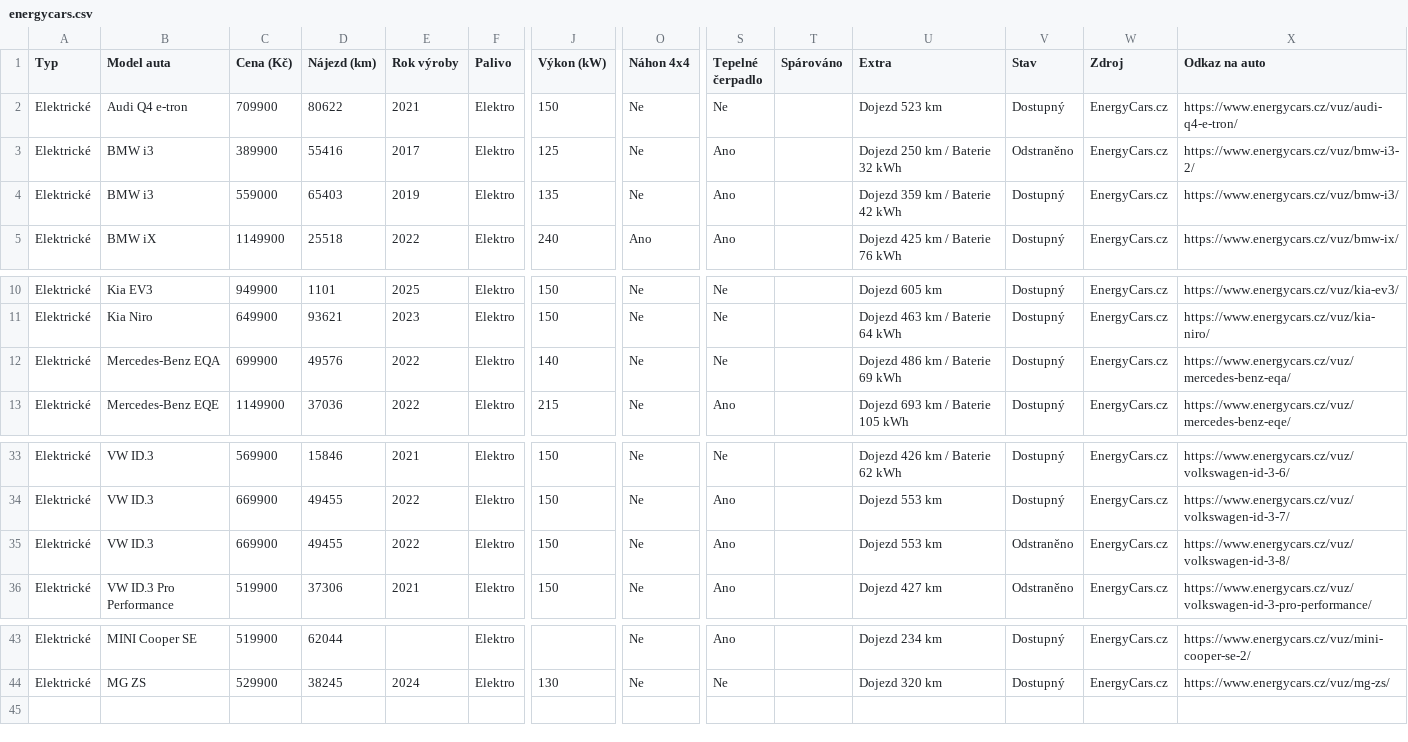
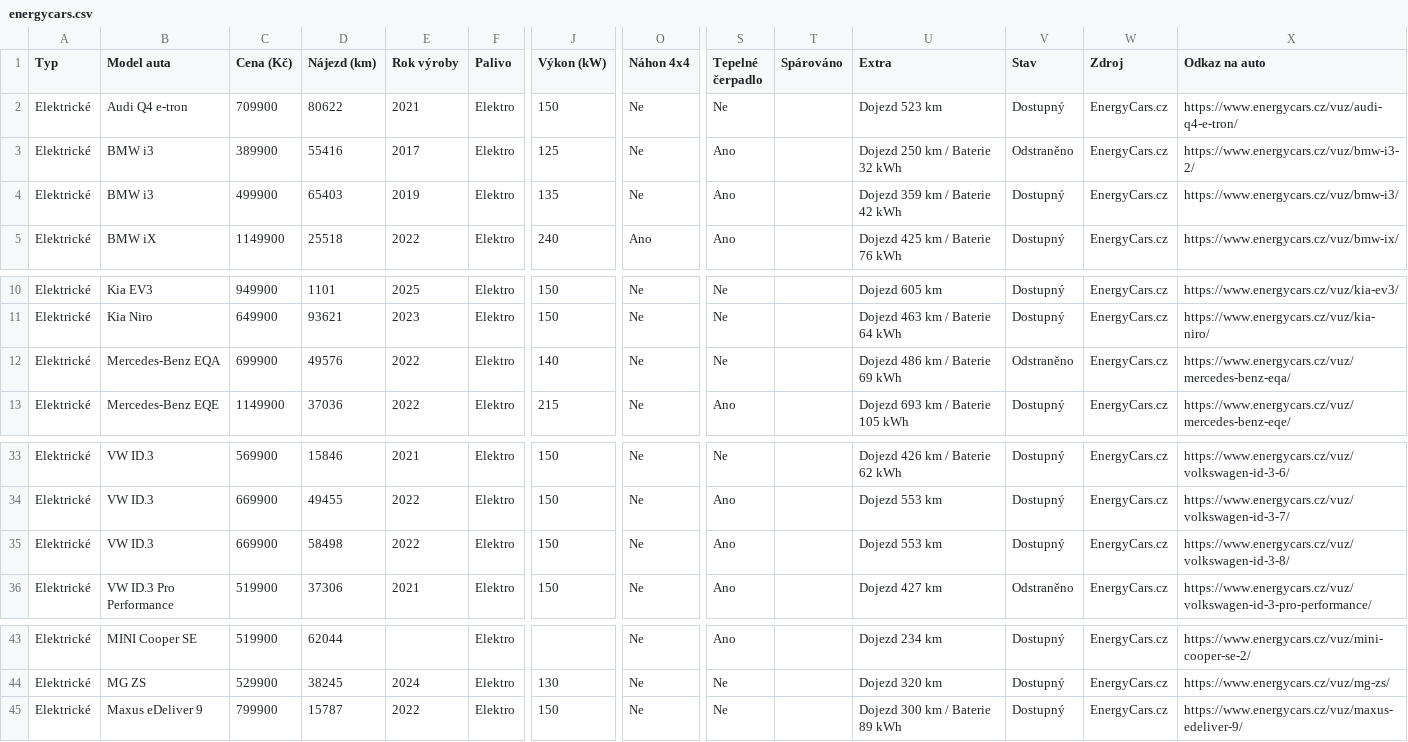
Before and after one commit to meridius/car-compare, a CSV file: scrapers/data/scrapes/energycars.csv, drawn as a sheet; only a part is shown, gaps mark what is left out; rows hold the shown columns only; the diff names each change by its address in the sheet, - before the commit and + after, or states it on an @@ line.

```diff
--- a/scrapers/data/scrapes/energycars.csv
+++ b/scrapers/data/scrapes/energycars.csv
-C4 (Cena (Kč)): 559000
+C4 (Cena (Kč)): 499900
-V12 (Stav): Dostupný
+V12 (Stav): Odstraněno
-D35 (Nájezd (km)): 49455
+D35 (Nájezd (km)): 58498
-V35 (Stav): Odstraněno
+V35 (Stav): Dostupný
+row 45: Elektrické | Maxus eDeliver 9 | 799900 | 15787 | 2022 | Elektro | 150 | Ne | Ne |  | Dojezd 300 km / Baterie 89 kWh | Dostupný | EnergyCars.cz | https://www.energycars.cz/vuz/maxus-edeliver-9/
```
Also changed, not shown: scrapers/data/scrapes/autodraft.csv, 3 other files.
